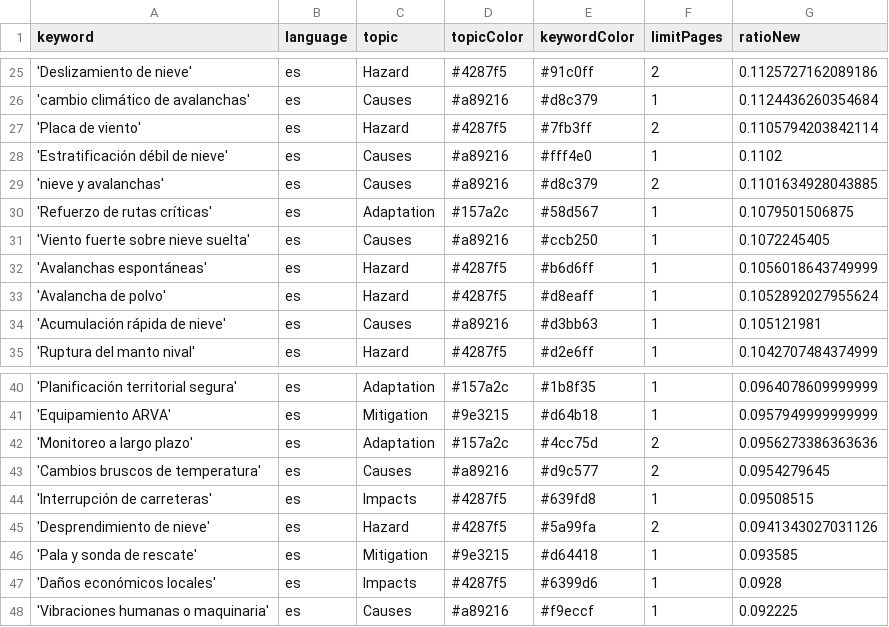
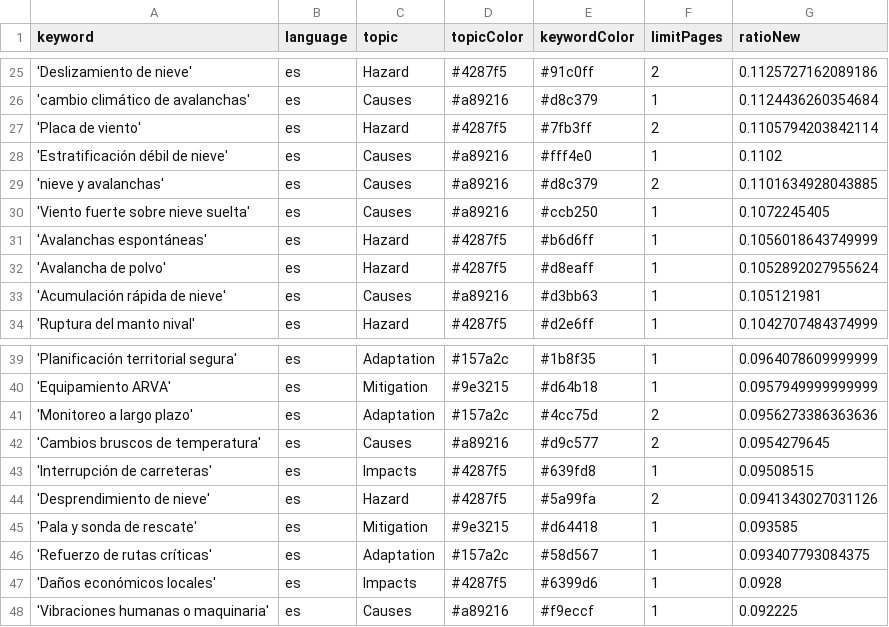
Before and after one commit to picawe-news/AvalanchaIsComing, a CSV file: keywords.csv, drawn as a sheet; only a part is shown, gaps mark what is left out; removed rows and columns are numbered as before the commit, all else as after; the diff names each change by its address in the sheet, - before the commit and + after, or states it on an @@ line.

Commit message:
Commit from GitHub Actions (harvest:0.0)

```diff
--- a/keywords.csv
+++ b/keywords.csv
-row 30: 'Refuerzo de rutas críticas' | es | Adaptation | #157a2c | #58d567 | 1 | 0.1079501506875
+row 46: 'Refuerzo de rutas críticas' | es | Adaptation | #157a2c | #58d567 | 1 | 0.093407793084375
```
